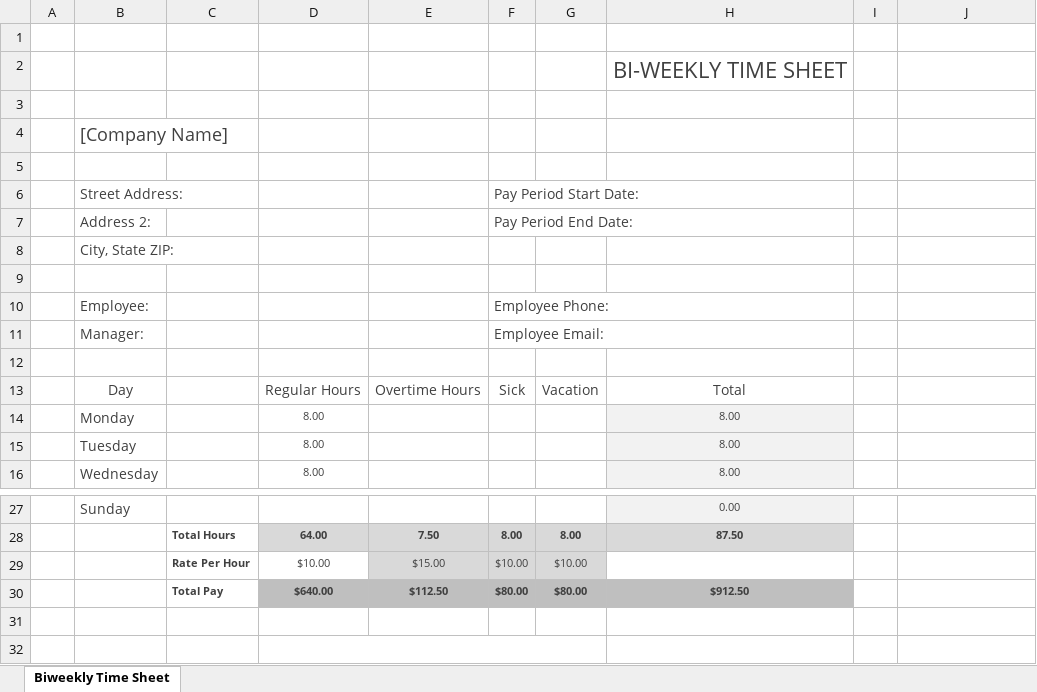
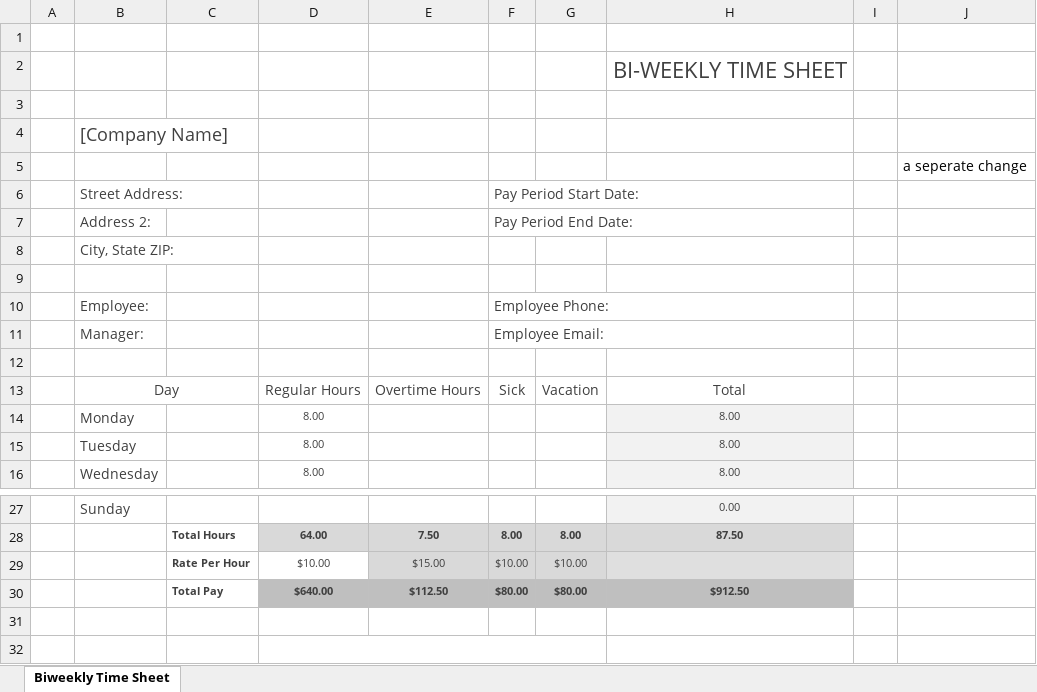
Before and after one commit to FirefighterMike/LFD-TimeSheet, an Excel workbook: Biweekly time sheet with sick leave and vacation1.xlsx, sheet Biweekly Time Sheet, drawn as a sheet; only a part is shown, gaps mark what is left out; values as stored, in another font and other column widths than the file's, no borders; the diff names each change by its address in the sheet, - before the commit and + after, or states it on an @@ line.

Commit message:
Testing
A seperate change

```diff
--- a/Biweekly time sheet with sick leave and vacation1.xlsx (sheet Biweekly Time Sheet)
+++ b/Biweekly time sheet with sick leave and vacation1.xlsx (sheet Biweekly Time Sheet)
-J5: (empty)
+J5: a seperate change
+B13:C13 merged
-H29 fill: none
+H29 fill: #DFDFDF
```
